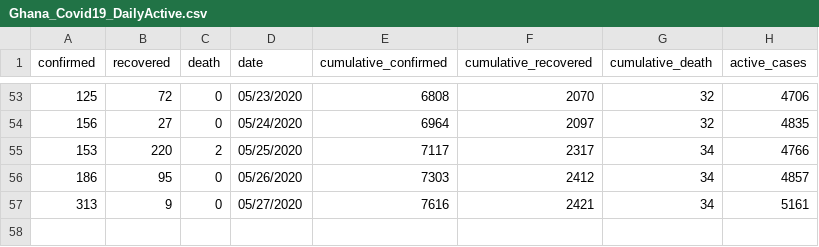
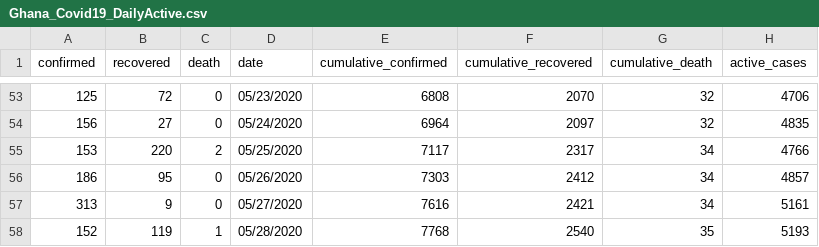
Before and after one commit to sammyhawkrad/ghana-covid-19-dataset, a CSV file: Ghana_Covid19_DailyActive.csv, drawn as a sheet; only a part is shown, gaps mark what is left out.

Commit message:
May 28 update

```diff
--- a/Ghana_Covid19_DailyActive.csv
+++ b/Ghana_Covid19_DailyActive.csv
@@ -57 +57,2 @@ confirmed,recovered,death,date,cumulative_confirmed ,cumulative_recovered,cumula
 313,9,0,05/27/2020,7616,2421,34,5161
+152,119,1,05/28/2020,7768,2540,35,5193
```
